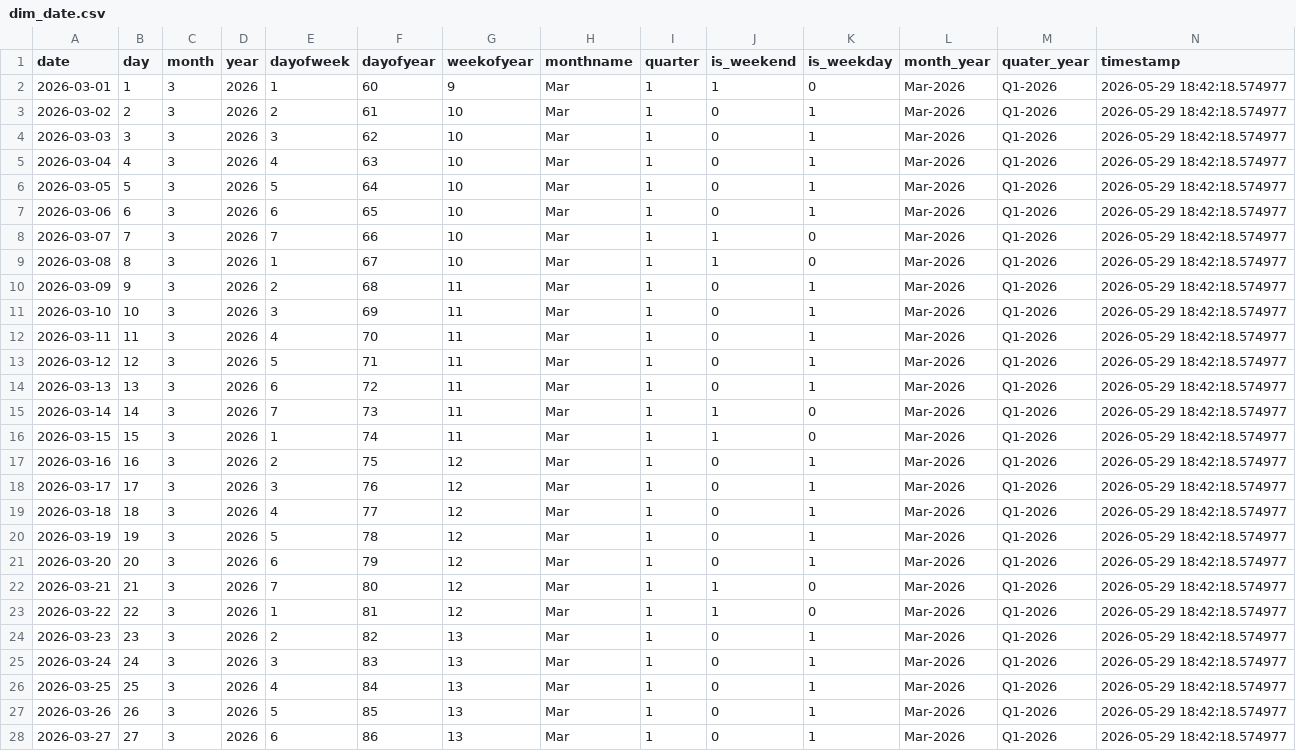
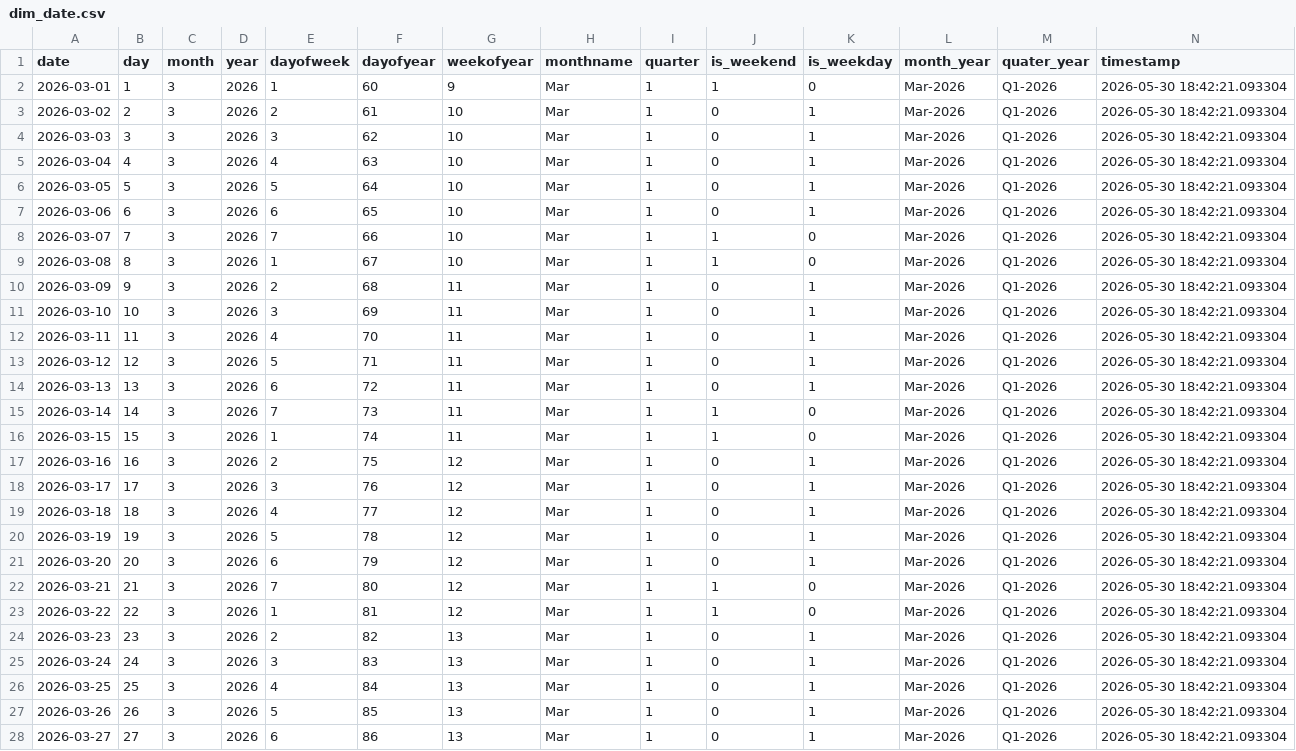
Before and after one commit to Kalyan-git-2002/logistics_dashboard, a CSV file: dim_date.csv, drawn as a sheet; only a part is shown; the diff covers the shown part only.

```diff
--- a/dim_date.csv
+++ b/dim_date.csv
@@ -1,28 +1,28 @@
 date,day,month,year,dayofweek,dayofyear,weekofyear,monthname,quarter,is_weekend,is_weekday,month_year,quater_year,timestamp
-2026-03-01,1,3,2026,1,60,9,Mar,1,1,0,Mar-2026,Q1-2026,2026-05-29 18:42:18.574977
-2026-03-02,2,3,2026,2,61,10,Mar,1,0,1,Mar-2026,Q1-2026,2026-05-29 18:42:18.574977
-2026-03-03,3,3,2026,3,62,10,Mar,1,0,1,Mar-2026,Q1-2026,2026-05-29 18:42:18.574977
-2026-03-04,4,3,2026,4,63,10,Mar,1,0,1,Mar-2026,Q1-2026,2026-05-29 18:42:18.574977
-2026-03-05,5,3,2026,5,64,10,Mar,1,0,1,Mar-2026,Q1-2026,2026-05-29 18:42:18.574977
-2026-03-06,6,3,2026,6,65,10,Mar,1,0,1,Mar-2026,Q1-2026,2026-05-29 18:42:18.574977
-2026-03-07,7,3,2026,7,66,10,Mar,1,1,0,Mar-2026,Q1-2026,2026-05-29 18:42:18.574977
-2026-03-08,8,3,2026,1,67,10,Mar,1,1,0,Mar-2026,Q1-2026,2026-05-29 18:42:18.574977
-2026-03-09,9,3,2026,2,68,11,Mar,1,0,1,Mar-2026,Q1-2026,2026-05-29 18:42:18.574977
-2026-03-10,10,3,2026,3,69,11,Mar,1,0,1,Mar-2026,Q1-2026,2026-05-29 18:42:18.574977
-2026-03-11,11,3,2026,4,70,11,Mar,1,0,1,Mar-2026,Q1-2026,2026-05-29 18:42:18.574977
-2026-03-12,12,3,2026,5,71,11,Mar,1,0,1,Mar-2026,Q1-2026,2026-05-29 18:42:18.574977
-2026-03-13,13,3,2026,6,72,11,Mar,1,0,1,Mar-2026,Q1-2026,2026-05-29 18:42:18.574977
-2026-03-14,14,3,2026,7,73,11,Mar,1,1,0,Mar-2026,Q1-2026,2026-05-29 18:42:18.574977
-2026-03-15,15,3,2026,1,74,11,Mar,1,1,0,Mar-2026,Q1-2026,2026-05-29 18:42:18.574977
-2026-03-16,16,3,2026,2,75,12,Mar,1,0,1,Mar-2026,Q1-2026,2026-05-29 18:42:18.574977
-2026-03-17,17,3,2026,3,76,12,Mar,1,0,1,Mar-2026,Q1-2026,2026-05-29 18:42:18.574977
-2026-03-18,18,3,2026,4,77,12,Mar,1,0,1,Mar-2026,Q1-2026,2026-05-29 18:42:18.574977
-2026-03-19,19,3,2026,5,78,12,Mar,1,0,1,Mar-2026,Q1-2026,2026-05-29 18:42:18.574977
-2026-03-20,20,3,2026,6,79,12,Mar,1,0,1,Mar-2026,Q1-2026,2026-05-29 18:42:18.574977
-2026-03-21,21,3,2026,7,80,12,Mar,1,1,0,Mar-2026,Q1-2026,2026-05-29 18:42:18.574977
-2026-03-22,22,3,2026,1,81,12,Mar,1,1,0,Mar-2026,Q1-2026,2026-05-29 18:42:18.574977
-2026-03-23,23,3,2026,2,82,13,Mar,1,0,1,Mar-2026,Q1-2026,2026-05-29 18:42:18.574977
-2026-03-24,24,3,2026,3,83,13,Mar,1,0,1,Mar-2026,Q1-2026,2026-05-29 18:42:18.574977
-2026-03-25,25,3,2026,4,84,13,Mar,1,0,1,Mar-2026,Q1-2026,2026-05-29 18:42:18.574977
-2026-03-26,26,3,2026,5,85,13,Mar,1,0,1,Mar-2026,Q1-2026,2026-05-29 18:42:18.574977
-2026-03-27,27,3,2026,6,86,13,Mar,1,0,1,Mar-2026,Q1-2026,2026-05-29 18:42:18.574977
+2026-03-01,1,3,2026,1,60,9,Mar,1,1,0,Mar-2026,Q1-2026,2026-05-30 18:42:21.093304
+2026-03-02,2,3,2026,2,61,10,Mar,1,0,1,Mar-2026,Q1-2026,2026-05-30 18:42:21.093304
+2026-03-03,3,3,2026,3,62,10,Mar,1,0,1,Mar-2026,Q1-2026,2026-05-30 18:42:21.093304
+2026-03-04,4,3,2026,4,63,10,Mar,1,0,1,Mar-2026,Q1-2026,2026-05-30 18:42:21.093304
+2026-03-05,5,3,2026,5,64,10,Mar,1,0,1,Mar-2026,Q1-2026,2026-05-30 18:42:21.093304
+2026-03-06,6,3,2026,6,65,10,Mar,1,0,1,Mar-2026,Q1-2026,2026-05-30 18:42:21.093304
+2026-03-07,7,3,2026,7,66,10,Mar,1,1,0,Mar-2026,Q1-2026,2026-05-30 18:42:21.093304
+2026-03-08,8,3,2026,1,67,10,Mar,1,1,0,Mar-2026,Q1-2026,2026-05-30 18:42:21.093304
+2026-03-09,9,3,2026,2,68,11,Mar,1,0,1,Mar-2026,Q1-2026,2026-05-30 18:42:21.093304
+2026-03-10,10,3,2026,3,69,11,Mar,1,0,1,Mar-2026,Q1-2026,2026-05-30 18:42:21.093304
+2026-03-11,11,3,2026,4,70,11,Mar,1,0,1,Mar-2026,Q1-2026,2026-05-30 18:42:21.093304
+2026-03-12,12,3,2026,5,71,11,Mar,1,0,1,Mar-2026,Q1-2026,2026-05-30 18:42:21.093304
+2026-03-13,13,3,2026,6,72,11,Mar,1,0,1,Mar-2026,Q1-2026,2026-05-30 18:42:21.093304
+2026-03-14,14,3,2026,7,73,11,Mar,1,1,0,Mar-2026,Q1-2026,2026-05-30 18:42:21.093304
+2026-03-15,15,3,2026,1,74,11,Mar,1,1,0,Mar-2026,Q1-2026,2026-05-30 18:42:21.093304
+2026-03-16,16,3,2026,2,75,12,Mar,1,0,1,Mar-2026,Q1-2026,2026-05-30 18:42:21.093304
+2026-03-17,17,3,2026,3,76,12,Mar,1,0,1,Mar-2026,Q1-2026,2026-05-30 18:42:21.093304
+2026-03-18,18,3,2026,4,77,12,Mar,1,0,1,Mar-2026,Q1-2026,2026-05-30 18:42:21.093304
+2026-03-19,19,3,2026,5,78,12,Mar,1,0,1,Mar-2026,Q1-2026,2026-05-30 18:42:21.093304
+2026-03-20,20,3,2026,6,79,12,Mar,1,0,1,Mar-2026,Q1-2026,2026-05-30 18:42:21.093304
+2026-03-21,21,3,2026,7,80,12,Mar,1,1,0,Mar-2026,Q1-2026,2026-05-30 18:42:21.093304
+2026-03-22,22,3,2026,1,81,12,Mar,1,1,0,Mar-2026,Q1-2026,2026-05-30 18:42:21.093304
+2026-03-23,23,3,2026,2,82,13,Mar,1,0,1,Mar-2026,Q1-2026,2026-05-30 18:42:21.093304
+2026-03-24,24,3,2026,3,83,13,Mar,1,0,1,Mar-2026,Q1-2026,2026-05-30 18:42:21.093304
+2026-03-25,25,3,2026,4,84,13,Mar,1,0,1,Mar-2026,Q1-2026,2026-05-30 18:42:21.093304
+2026-03-26,26,3,2026,5,85,13,Mar,1,0,1,Mar-2026,Q1-2026,2026-05-30 18:42:21.093304
+2026-03-27,27,3,2026,6,86,13,Mar,1,0,1,Mar-2026,Q1-2026,2026-05-30 18:42:21.093304
```
Also changed, not shown: 1 added row and 63 edited cells elsewhere in this file, 1 other file.
